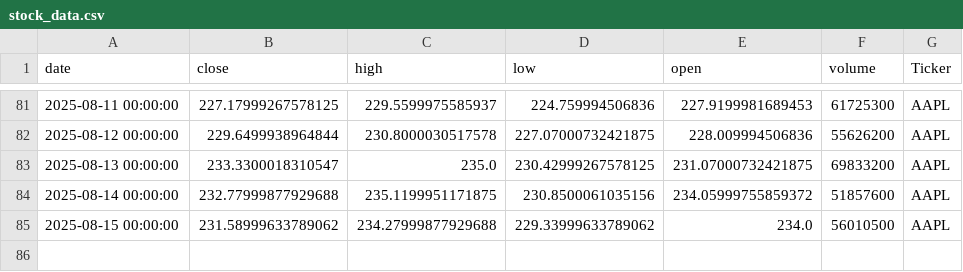
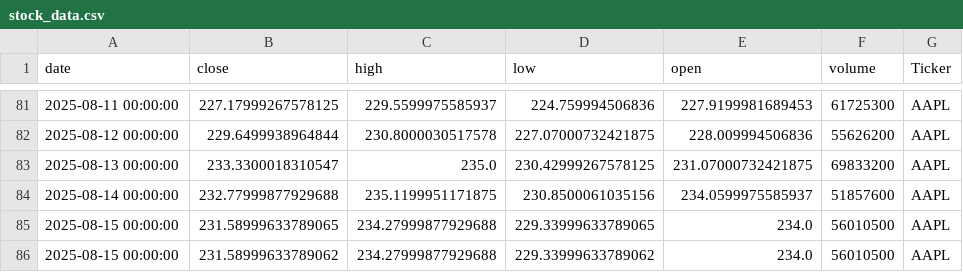
Before and after one commit to dhruvesh131199/testing_action_workflow, a CSV file: stock_data.csv, drawn as a sheet; only a part is shown, gaps mark what is left out.

```diff
--- a/stock_data.csv
+++ b/stock_data.csv
@@ -83,3 +83,4 @@ date,close,high,low,open,volume,Ticker
 2025-08-13 00:00:00,233.3300018310547,235.0,230.42999267578125,231.07000732421875,69833200,AAPL
-2025-08-14 00:00:00,232.77999877929688,235.1199951171875,230.8500061035156,234.05999755859372,51857600,AAPL
+2025-08-14 00:00:00,232.77999877929688,235.1199951171875,230.8500061035156,234.0599975585937,51857600,AAPL
+2025-08-15 00:00:00,231.58999633789065,234.27999877929688,229.33999633789065,234.0,56010500,AAPL
 2025-08-15 00:00:00,231.58999633789062,234.27999877929688,229.33999633789062,234.0,56010500,AAPL
```
Also changed, not shown: 1 other file.
